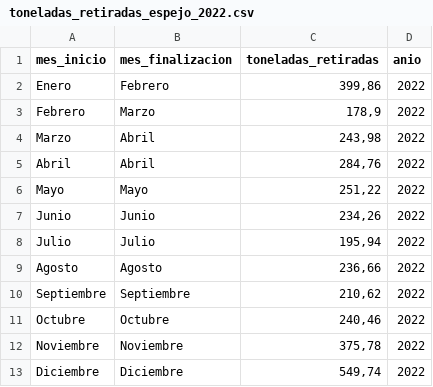
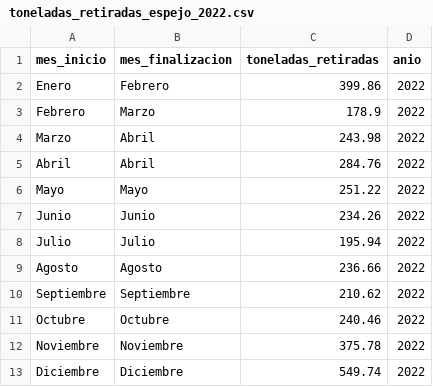
Before and after one commit to ermolinaj/unipe_ep_final_s1_2024, a CSV file: datasets/water_mirror_cleaning/toneladas_retiradas_espejo_2022.csv, drawn as a sheet.

Commit message:
- Extra data cleaning (decimals parsed incorrectly for _2022 dataset) - Added a re-organization of the datasets by year - Added a accumulated progression in order to visualized total tons of wasted cleansed through the years. - Added basic graphics to represent these datasets - Some markdown documentation updates.

```diff
--- a/datasets/water_mirror_cleaning/toneladas_retiradas_espejo_2022.csv
+++ b/datasets/water_mirror_cleaning/toneladas_retiradas_espejo_2022.csv
@@ -1,13 +1,13 @@
 mes_inicio;mes_finalizacion;toneladas_retiradas;anio
-Enero;Febrero;399,86;2022
-Febrero;Marzo;178,9;2022
-Marzo;Abril;243,98;2022
-Abril;Abril;284,76;2022
-Mayo;Mayo;251,22;2022
-Junio;Junio;234,26;2022
-Julio;Julio;195,94;2022
-Agosto;Agosto;236,66;2022
-Septiembre;Septiembre;210,62;2022
-Octubre;Octubre;240,46;2022
-Noviembre;Noviembre;375,78;2022
-Diciembre;Diciembre;549,74;2022
+Enero;Febrero;399.86;2022
+Febrero;Marzo;178.9;2022
+Marzo;Abril;243.98;2022
+Abril;Abril;284.76;2022
+Mayo;Mayo;251.22;2022
+Junio;Junio;234.26;2022
+Julio;Julio;195.94;2022
+Agosto;Agosto;236.66;2022
+Septiembre;Septiembre;210.62;2022
+Octubre;Octubre;240.46;2022
+Noviembre;Noviembre;375.78;2022
+Diciembre;Diciembre;549.74;2022
```
Also changed, not shown: 4 other files.
